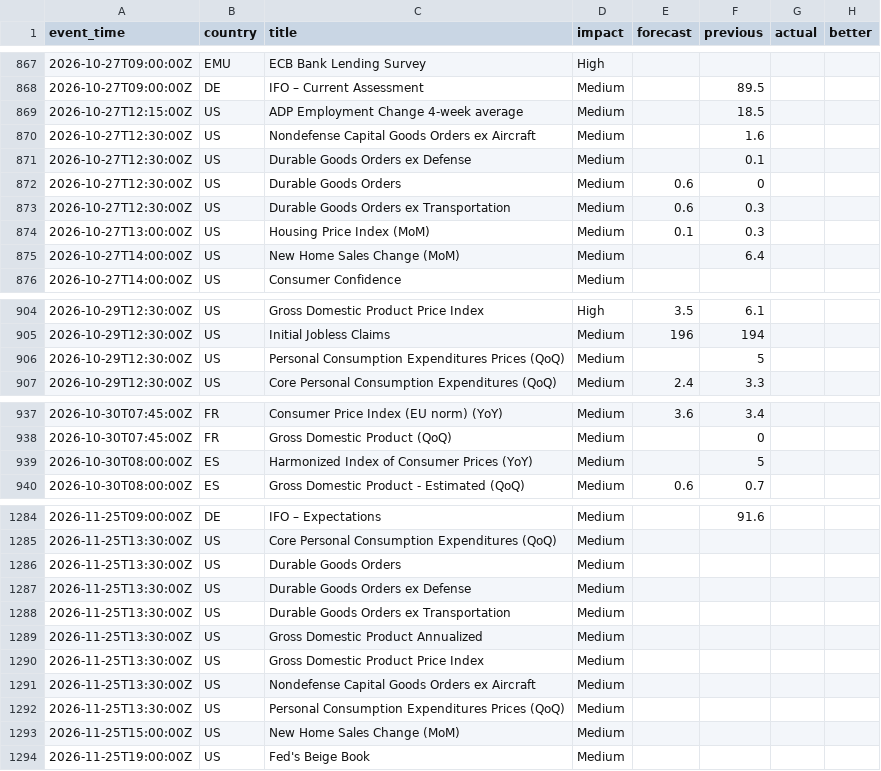
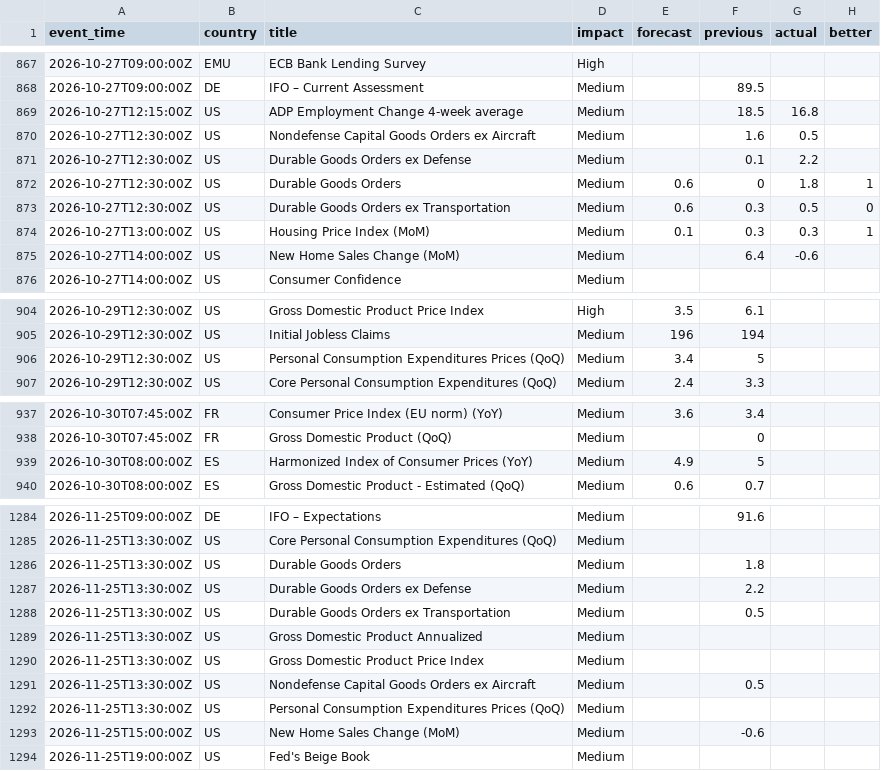
Before and after one commit to ChrisHo0317/Local_Dashboard, a CSV file: data/calendar_events.csv, drawn as a sheet; only a part is shown, gaps mark what is left out; the diff covers the shown part only.

```diff
--- a/data/calendar_events.csv
+++ b/data/calendar_events.csv
@@ -868,9 +868,9 @@ event_time,country,title,impact,forecast,previous,actual,better
 2026-10-27T09:00:00Z,DE,IFO – Current Assessment,Medium,,89.5,,
-2026-10-27T12:15:00Z,US,ADP Employment Change 4-week average,Medium,,18.5,,
-2026-10-27T12:30:00Z,US,Nondefense Capital Goods Orders ex Aircraft,Medium,,1.6,,
-2026-10-27T12:30:00Z,US,Durable Goods Orders ex Defense,Medium,,0.1,,
-2026-10-27T12:30:00Z,US,Durable Goods Orders,Medium,0.6,0,,
-2026-10-27T12:30:00Z,US,Durable Goods Orders ex Transportation,Medium,0.6,0.3,,
-2026-10-27T13:00:00Z,US,Housing Price Index (MoM),Medium,0.1,0.3,,
-2026-10-27T14:00:00Z,US,New Home Sales Change (MoM),Medium,,6.4,,
+2026-10-27T12:15:00Z,US,ADP Employment Change 4-week average,Medium,,18.5,16.8,
+2026-10-27T12:30:00Z,US,Nondefense Capital Goods Orders ex Aircraft,Medium,,1.6,0.5,
+2026-10-27T12:30:00Z,US,Durable Goods Orders ex Defense,Medium,,0.1,2.2,
+2026-10-27T12:30:00Z,US,Durable Goods Orders,Medium,0.6,0,1.8,1
+2026-10-27T12:30:00Z,US,Durable Goods Orders ex Transportation,Medium,0.6,0.3,0.5,0
+2026-10-27T13:00:00Z,US,Housing Price Index (MoM),Medium,0.1,0.3,0.3,1
+2026-10-27T14:00:00Z,US,New Home Sales Change (MoM),Medium,,6.4,-0.6,
 2026-10-27T14:00:00Z,US,Consumer Confidence,Medium,,,,
@@ -905,3 +905,3 @@ event_time,country,title,impact,forecast,previous,actual,better
 2026-10-29T12:30:00Z,US,Initial Jobless Claims,Medium,196,194,,
-2026-10-29T12:30:00Z,US,Personal Consumption Expenditures Prices (QoQ),Medium,,5,,
+2026-10-29T12:30:00Z,US,Personal Consumption Expenditures Prices (QoQ),Medium,3.4,5,,
 2026-10-29T12:30:00Z,US,Core Personal Consumption Expenditures (QoQ),Medium,2.4,3.3,,
@@ -938,3 +938,3 @@ event_time,country,title,impact,forecast,previous,actual,better
 2026-10-30T07:45:00Z,FR,Gross Domestic Product (QoQ),Medium,,0,,
-2026-10-30T08:00:00Z,ES,Harmonized Index of Consumer Prices (YoY),Medium,,5,,
+2026-10-30T08:00:00Z,ES,Harmonized Index of Consumer Prices (YoY),Medium,4.9,5,,
 2026-10-30T08:00:00Z,ES,Gross Domestic Product - Estimated (QoQ),Medium,0.6,0.7,,
@@ -1285,10 +1285,10 @@ event_time,country,title,impact,forecast,previous,actual,better
 2026-11-25T13:30:00Z,US,Core Personal Consumption Expenditures (QoQ),Medium,,,,
-2026-11-25T13:30:00Z,US,Durable Goods Orders,Medium,,,,
-2026-11-25T13:30:00Z,US,Durable Goods Orders ex Defense,Medium,,,,
-2026-11-25T13:30:00Z,US,Durable Goods Orders ex Transportation,Medium,,,,
+2026-11-25T13:30:00Z,US,Durable Goods Orders,Medium,,1.8,,
+2026-11-25T13:30:00Z,US,Durable Goods Orders ex Defense,Medium,,2.2,,
+2026-11-25T13:30:00Z,US,Durable Goods Orders ex Transportation,Medium,,0.5,,
 2026-11-25T13:30:00Z,US,Gross Domestic Product Annualized,Medium,,,,
 2026-11-25T13:30:00Z,US,Gross Domestic Product Price Index,Medium,,,,
-2026-11-25T13:30:00Z,US,Nondefense Capital Goods Orders ex Aircraft,Medium,,,,
+2026-11-25T13:30:00Z,US,Nondefense Capital Goods Orders ex Aircraft,Medium,,0.5,,
 2026-11-25T13:30:00Z,US,Personal Consumption Expenditures Prices (QoQ),Medium,,,,
-2026-11-25T15:00:00Z,US,New Home Sales Change (MoM),Medium,,,,
+2026-11-25T15:00:00Z,US,New Home Sales Change (MoM),Medium,,-0.6,,
 2026-11-25T19:00:00Z,US,Fed's Beige Book,Medium,,,,
```
Also changed, not shown: 3 edited cells elsewhere in this file, data/alerts_sent.csv, data/macro.csv, 1 other file.
